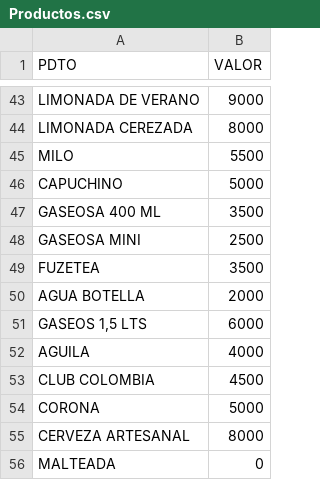
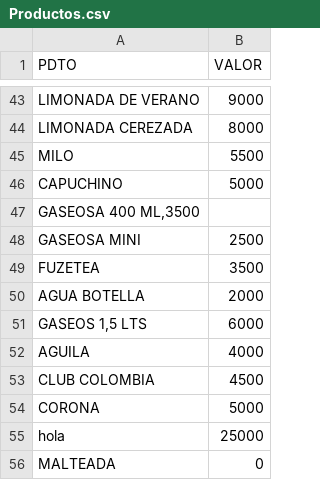
Before and after one commit to Simonz2/Proyecto_ing_software, a CSV file: data/Productos.csv, drawn as a sheet; only a part is shown, gaps mark what is left out; removed rows and columns are numbered as before the commit, all else as after; the diff names each change by its address in the sheet, - before the commit and + after, or states it on an @@ line.

```diff
--- a/data/Productos.csv
+++ b/data/Productos.csv
-row 47: GASEOSA 400 ML | 3500
+row 47: GASEOSA 400 ML,3500
-row 55: CERVEZA ARTESANAL | 8000
+row 55: hola | 25000
```
Also changed, not shown: data/save_paths.csv, 3 other files.
